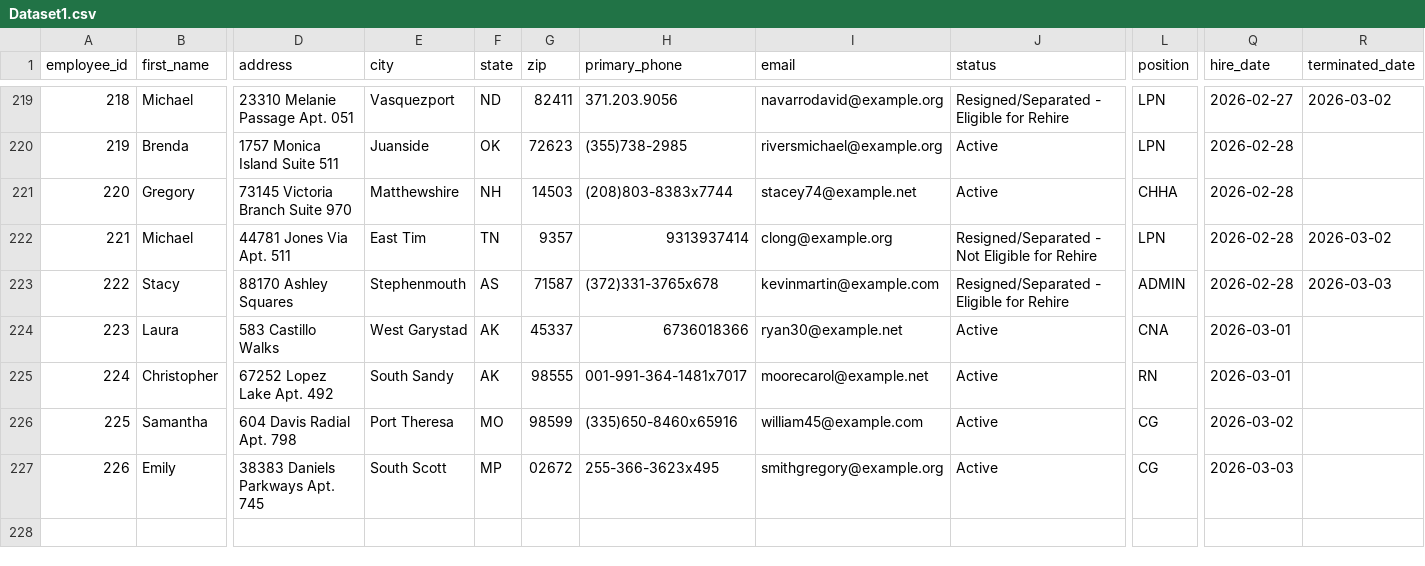
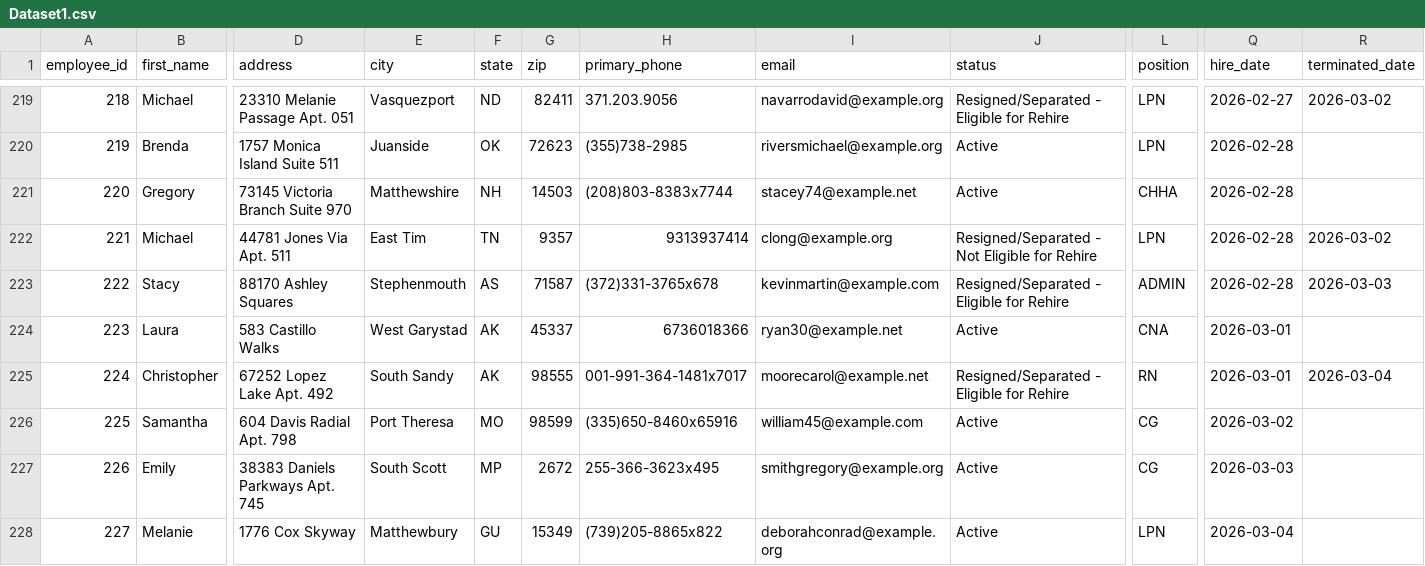
Before and after one commit to uzairnauman/Work_Opportunity_Tax_Credit, a CSV file: Datasets/Dataset1.csv, drawn as a sheet; only a part is shown, gaps mark what is left out; rows hold the shown columns only; the diff names each change by its address in the sheet, - before the commit and + after, or states it on an @@ line.

Commit message:
Automated HR update: Wed Mar  4 06:33:12 UTC 2026

```diff
--- a/Datasets/Dataset1.csv
+++ b/Datasets/Dataset1.csv
-J225 (status): Active
+J225 (status): Resigned/Separated - Eligible for Rehire
-R225 (terminated_date): (empty)
+R225 (terminated_date): 2026-03-04
-G227 (zip): 02672
+G227 (zip): 2672
+row 228: 227 | Melanie | 1776 Cox Skyway | Matthewbury | GU | 15349 | (739)205-8865x822 | deborahconrad@example.org | Active | LPN | 2026-03-04
```
